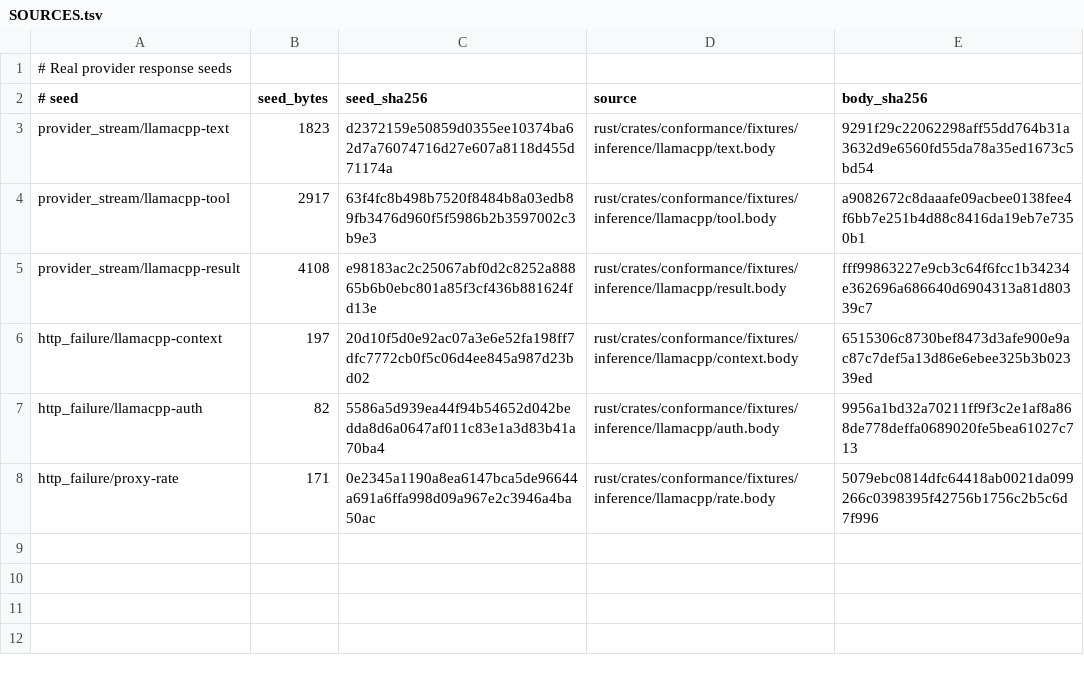
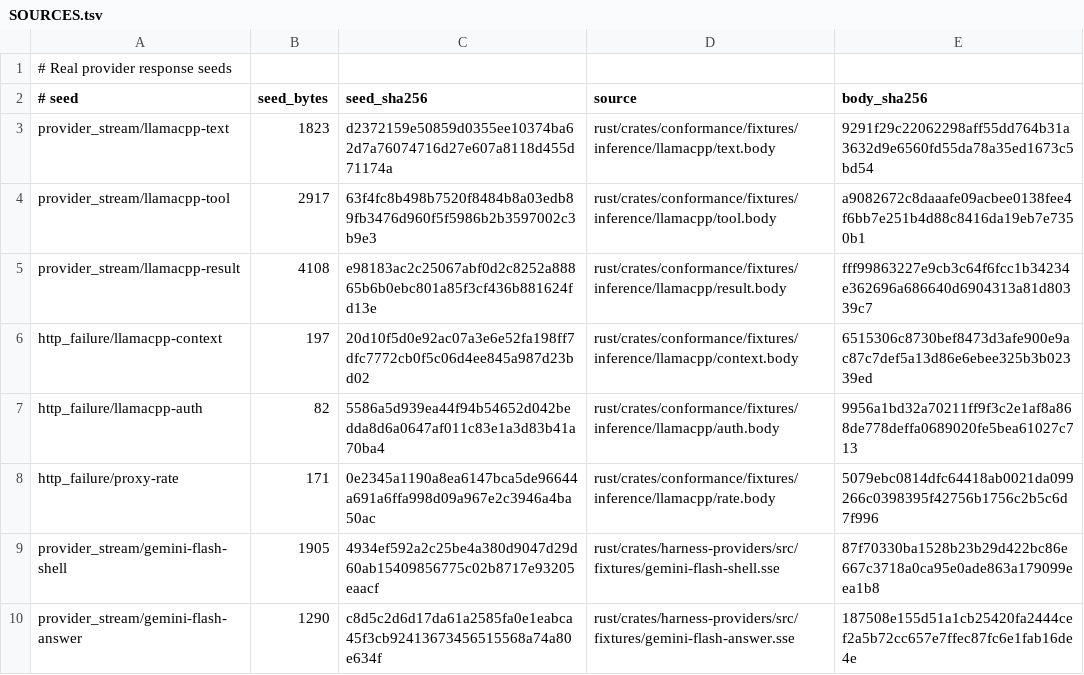
Before and after one commit to acyclic-labs/sdk, a TSV file: rust/crates/harness-providers/fuzz/corpus/SOURCES.tsv, drawn as a sheet; the diff names each change by its address in the sheet, - before the commit and + after, or states it on an @@ line.

```diff
--- a/rust/crates/harness-providers/fuzz/corpus/SOURCES.tsv
+++ b/rust/crates/harness-providers/fuzz/corpus/SOURCES.tsv
+row 9: provider_stream/gemini-flash-shell | 1905 | 4934ef592a2c25be4a380d9047d29d60ab15409856775c02b8717e93205eaacf | rust/crates/harness-providers/src/fixtures/gemini-flash-shell.sse | 87f70330ba1528b23b29d422bc86e667c3718a0ca95e0ade863a179099eea1b8
+row 10: provider_stream/gemini-flash-answer | 1290 | c8d5c2d6d17da61a2585fa0e1eabca45f3cb92413673456515568a74a80e634f | rust/crates/harness-providers/src/fixtures/gemini-flash-answer.sse | 187508e155d51a1cb25420fa2444cef2a5b72cc657e7ffec87fc6e1fab16de4e
```
Also changed, not shown: 11 other files.
